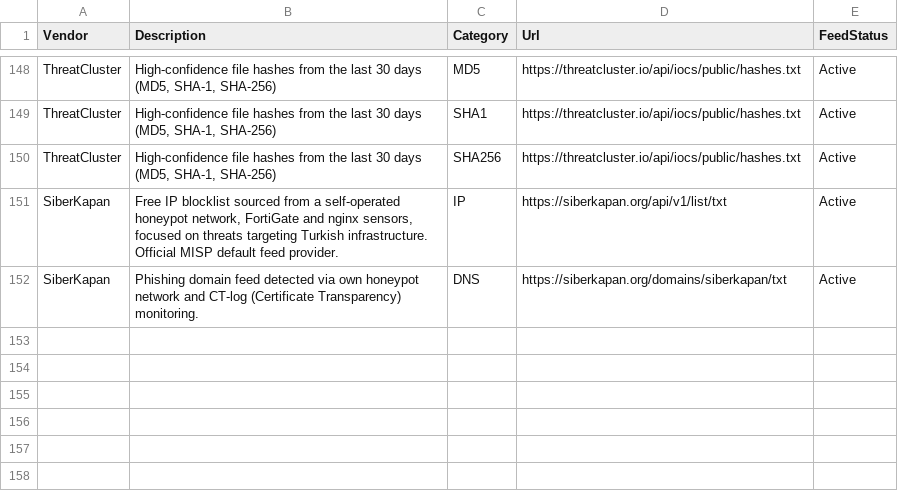
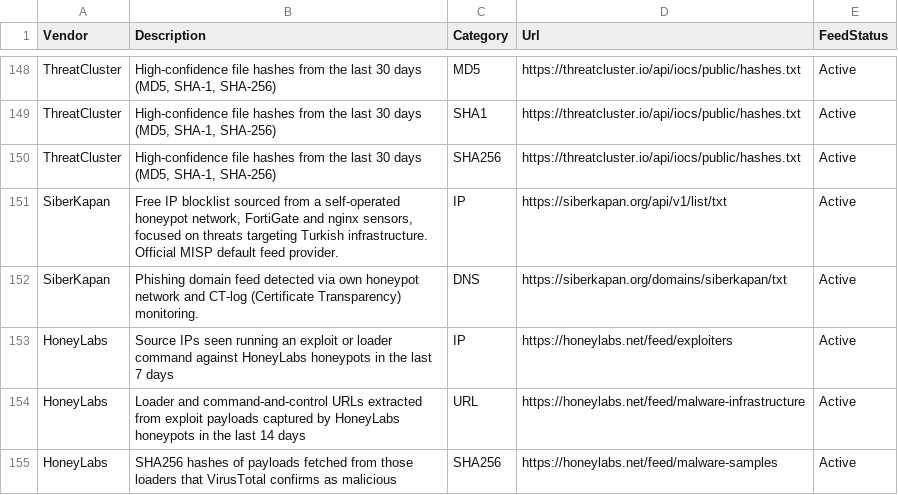
Before and after one commit to Bert-JanP/Open-Source-Threat-Intel-Feeds, a CSV file: ThreatIntelFeeds.csv, drawn as a sheet; only a part is shown, gaps mark what is left out.

Commit message:
Add HoneyLabs exploiter IP, malware URL and malware hash feeds

```diff
--- a/ThreatIntelFeeds.csv
+++ b/ThreatIntelFeeds.csv
@@ -152 +152,4 @@ SiberKapan;Free IP blocklist sourced from a self-operated honeypot network, Fort
 SiberKapan;Phishing domain feed detected via own honeypot network and CT-log (Certificate Transparency) monitoring.;DNS;https://siberkapan.org/domains/siberkapan/txt;Active
+HoneyLabs;Source IPs seen running an exploit or loader command against HoneyLabs honeypots in the last 7 days;IP;https://honeylabs.net/feed/exploiters;Active
+HoneyLabs;Loader and command-and-control URLs extracted from exploit payloads captured by HoneyLabs honeypots in the last 14 days;URL;https://honeylabs.net/feed/malware-infrastructure;Active
+HoneyLabs;SHA256 hashes of payloads fetched from those loaders that VirusTotal confirms as malicious;SHA256;https://honeylabs.net/feed/malware-samples;Active
```
Also changed, not shown: 2 other files.
